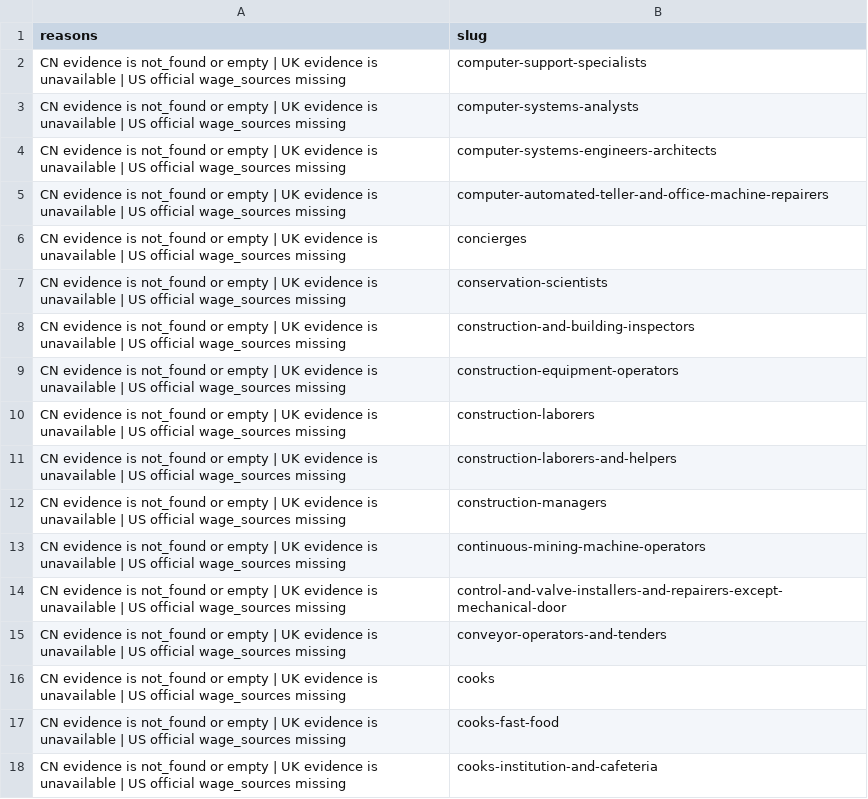
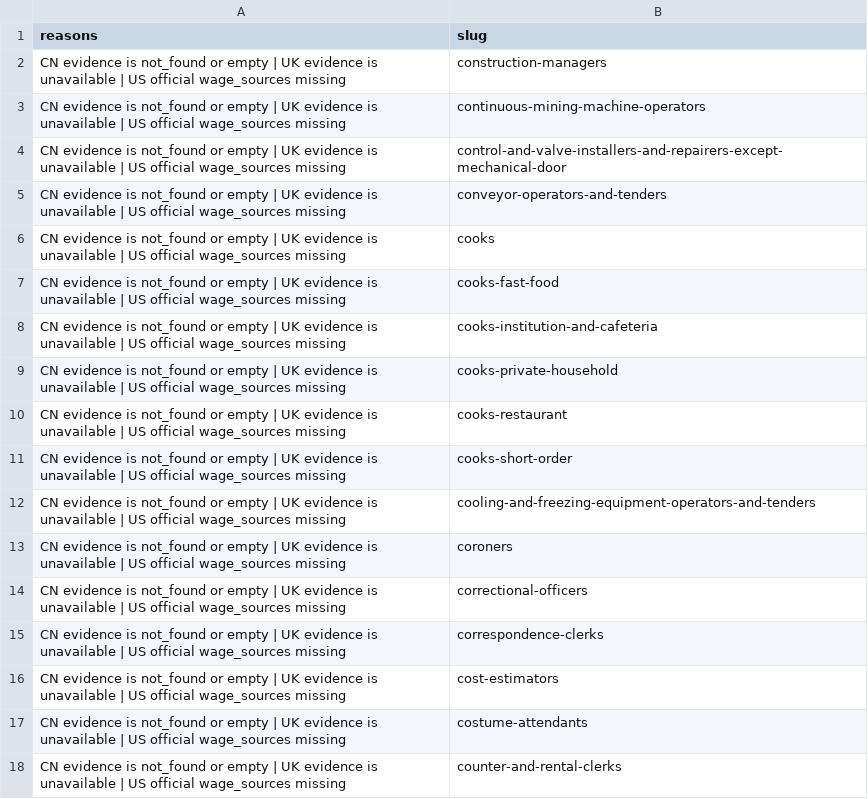
Before and after one commit to fermatmind/fap-web, a CSV file: generated/career-salary-evidence-v3-6-batch-250-audit/reports/blocked.csv, drawn as a sheet; only a part is shown; the shorter side is filled out with more unchanged rows.

```diff
--- a/generated/career-salary-evidence-v3-6-batch-250-audit/reports/blocked.csv
+++ b/generated/career-salary-evidence-v3-6-batch-250-audit/reports/blocked.csv
@@ -1,12 +1,2 @@
 reasons,slug
-CN evidence is not_found or empty | UK evidence is unavailable | US official wage_sources missing,computer-support-specialists
-CN evidence is not_found or empty | UK evidence is unavailable | US official wage_sources missing,computer-systems-analysts
-CN evidence is not_found or empty | UK evidence is unavailable | US official wage_sources missing,computer-systems-engineers-architects
-CN evidence is not_found or empty | UK evidence is unavailable | US official wage_sources missing,computer-automated-teller-and-office-machine-repairers
-CN evidence is not_found or empty | UK evidence is unavailable | US official wage_sources missing,concierges
-CN evidence is not_found or empty | UK evidence is unavailable | US official wage_sources missing,conservation-scientists
-CN evidence is not_found or empty | UK evidence is unavailable | US official wage_sources missing,construction-and-building-inspectors
-CN evidence is not_found or empty | UK evidence is unavailable | US official wage_sources missing,construction-equipment-operators
-CN evidence is not_found or empty | UK evidence is unavailable | US official wage_sources missing,construction-laborers
-CN evidence is not_found or empty | UK evidence is unavailable | US official wage_sources missing,construction-laborers-and-helpers
 CN evidence is not_found or empty | UK evidence is unavailable | US official wage_sources missing,construction-managers
```
Also changed, not shown: generated/career-salary-evidence-v3-6-batch-250-audit/reports/ready.csv, generated/career-salary-evidence-v3-6-batch-250-trust-audit/reports/blocked.csv, 9 other files.
